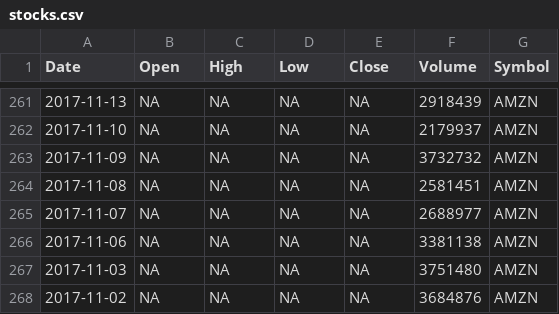
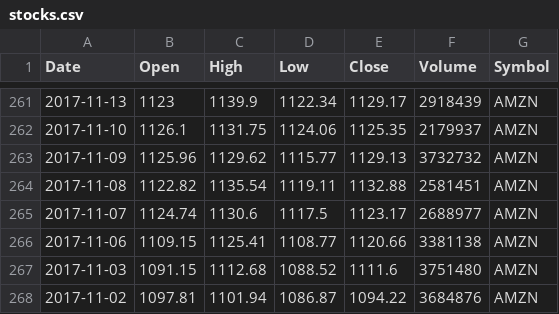
Before and after one commit to ilyakats/CUNY-DATA602, a CSV file: Assignment 4 Data/stocks.csv, drawn as a sheet; only a part is shown, gaps mark what is left out; the diff covers the shown part only.

```diff
--- a/Assignment 4 Data/stocks.csv
+++ b/Assignment 4 Data/stocks.csv
@@ -261,8 +261,8 @@
-2017-11-13,NA,NA,NA,NA,2918439,"AMZN"
-2017-11-10,NA,NA,NA,NA,2179937,"AMZN"
-2017-11-09,NA,NA,NA,NA,3732732,"AMZN"
-2017-11-08,NA,NA,NA,NA,2581451,"AMZN"
-2017-11-07,NA,NA,NA,NA,2688977,"AMZN"
-2017-11-06,NA,NA,NA,NA,3381138,"AMZN"
-2017-11-03,NA,NA,NA,NA,3751480,"AMZN"
-2017-11-02,NA,NA,NA,NA,3684876,"AMZN"
+2017-11-13,1123,1139.9,1122.34,1129.17,2918439,"AMZN"
+2017-11-10,1126.1,1131.75,1124.06,1125.35,2179937,"AMZN"
+2017-11-09,1125.96,1129.62,1115.77,1129.13,3732732,"AMZN"
+2017-11-08,1122.82,1135.54,1119.11,1132.88,2581451,"AMZN"
+2017-11-07,1124.74,1130.6,1117.5,1123.17,2688977,"AMZN"
+2017-11-06,1109.15,1125.41,1108.77,1120.66,3381138,"AMZN"
+2017-11-03,1091.15,1112.68,1088.52,1111.6,3751480,"AMZN"
+2017-11-02,1097.81,1101.94,1086.87,1094.22,3684876,"AMZN"
```
Also changed, not shown: 155 edited cells elsewhere in this file, 1 other file.
